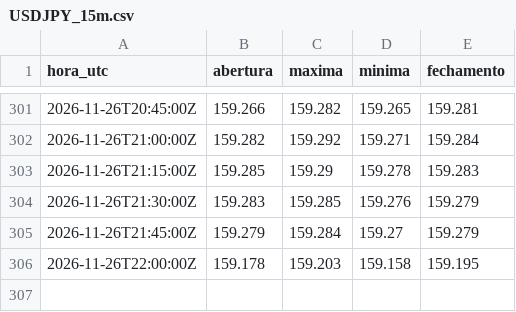
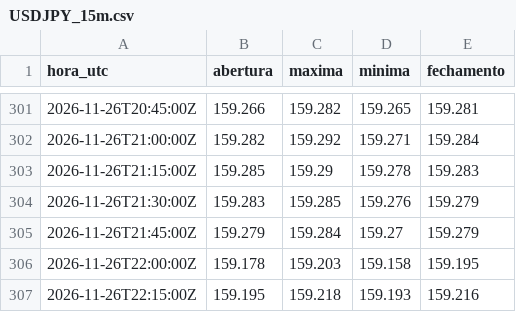
Before and after one commit to Rvichiato/Avalia-o-Trade, a CSV file: dados/tv/USDJPY_15m.csv, drawn as a sheet; only a part is shown, gaps mark what is left out.

```diff
--- a/dados/tv/USDJPY_15m.csv
+++ b/dados/tv/USDJPY_15m.csv
@@ -306 +306,2 @@ hora_utc,abertura,maxima,minima,fechamento
 2026-11-26T22:00:00Z,159.178,159.203,159.158,159.195
+2026-11-26T22:15:00Z,159.195,159.218,159.193,159.216
```
Also changed, not shown: dados/tv/EURUSD_15m.csv, 1 other file.
